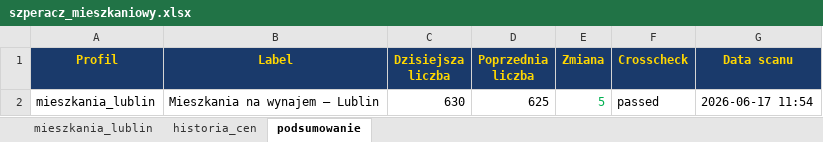
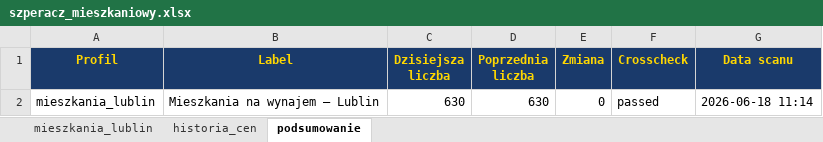
Before and after one commit to Bonaventura-EW/SZPERACZ-MIESZKANIOWY, an Excel workbook: data/szperacz_mieszkaniowy.xlsx, sheet podsumowanie, drawn as a sheet; values as stored, in another font and other column widths than the file's, no borders; the diff names each change by its address in the sheet, - before the commit and + after, or states it on an @@ line.

```diff
--- a/data/szperacz_mieszkaniowy.xlsx (sheet podsumowanie)
+++ b/data/szperacz_mieszkaniowy.xlsx (sheet podsumowanie)
-D2 (Poprzednia liczba): 625
+D2 (Poprzednia liczba): 630
-E2 (Zmiana): 5
+E2 (Zmiana): 0
-E2 text colour: #00B050
+E2 text colour: black
-G2 (Data scanu): 2026-06-17 11:54
+G2 (Data scanu): 2026-06-18 11:14
```
Also changed, not shown: sheet mieszkania_lublin, sheet historia_cen, 4 other files.
